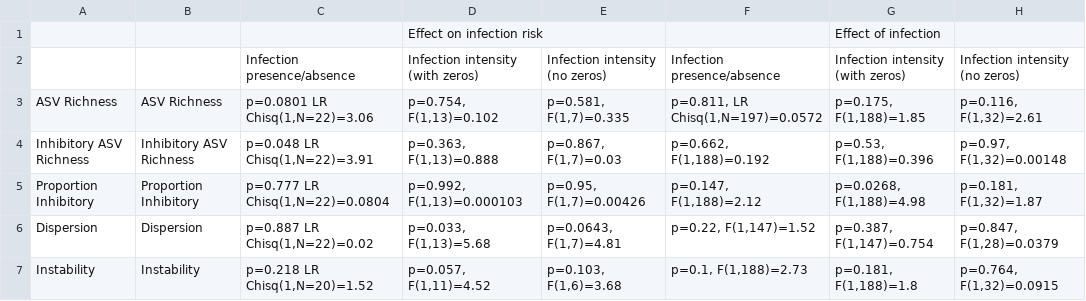
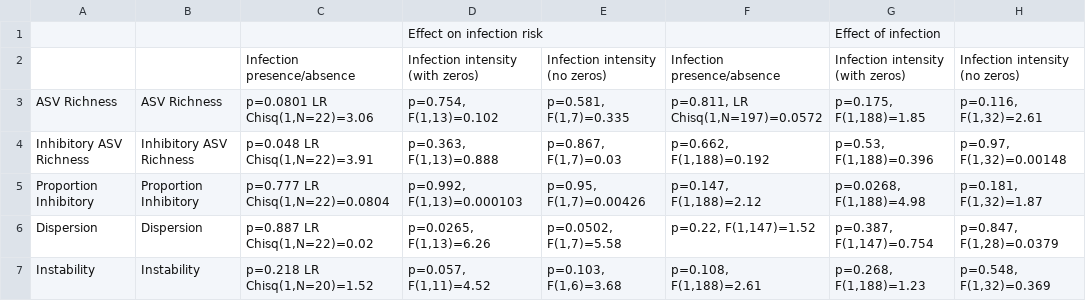
Before and after one commit to mech3132/Project_5sp, a CSV file: all_stats_driversofinfection.csv, drawn as a sheet.

```diff
--- a/all_stats_driversofinfection.csv
+++ b/all_stats_driversofinfection.csv
@@ -5,3 +5,3 @@
 "Proportion Inhibitory","Proportion Inhibitory","p=0.777 LR Chisq(1,N=22)=0.0804","p=0.992, F(1,13)=0.000103","p=0.95, F(1,7)=0.00426","p=0.147, F(1,188)=2.12","p=0.0268, F(1,188)=4.98","p=0.181, F(1,32)=1.87"
-"Dispersion","Dispersion","p=0.887 LR Chisq(1,N=22)=0.02","p=0.033, F(1,13)=5.68","p=0.0643, F(1,7)=4.81","p=0.22, F(1,147)=1.52","p=0.387, F(1,147)=0.754","p=0.847, F(1,28)=0.0379"
-"Instability","Instability","p=0.218 LR Chisq(1,N=20)=1.52","p=0.057, F(1,11)=4.52","p=0.103, F(1,6)=3.68","p=0.1, F(1,188)=2.73","p=0.181, F(1,188)=1.8","p=0.764, F(1,32)=0.0915"
+"Dispersion","Dispersion","p=0.887 LR Chisq(1,N=22)=0.02","p=0.0265, F(1,13)=6.26","p=0.0502, F(1,7)=5.58","p=0.22, F(1,147)=1.52","p=0.387, F(1,147)=0.754","p=0.847, F(1,28)=0.0379"
+"Instability","Instability","p=0.218 LR Chisq(1,N=20)=1.52","p=0.057, F(1,11)=4.52","p=0.103, F(1,6)=3.68","p=0.108, F(1,188)=2.61","p=0.268, F(1,188)=1.23","p=0.548, F(1,32)=0.369"
```
Also changed, not shown: 7 other files.
